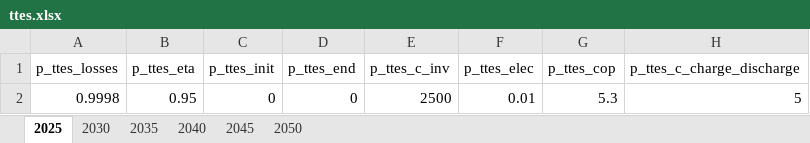
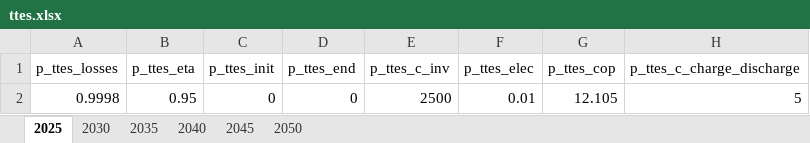
Before and after one commit to SimonJordan/district_thermal_energy_systems_with_power_markets, an Excel workbook: source_code/data/ttes.xlsx, sheet 2025, drawn as a sheet; values as stored, in another font and other column widths than the file's, no borders; the diff names each change by its address in the sheet, - before the commit and + after, or states it on an @@ line.

```diff
--- a/source_code/data/ttes.xlsx (sheet 2025)
+++ b/source_code/data/ttes.xlsx (sheet 2025)
-G2 (p_ttes_cop): 5.3
+G2 (p_ttes_cop): 12.105
```
Also changed, not shown: sheet 2030, sheet 2035, sheet 2040, sheet 2045, sheet 2050, source_code/data/eb.xlsx, source_code/data/hp.xlsx, 12 other files.
